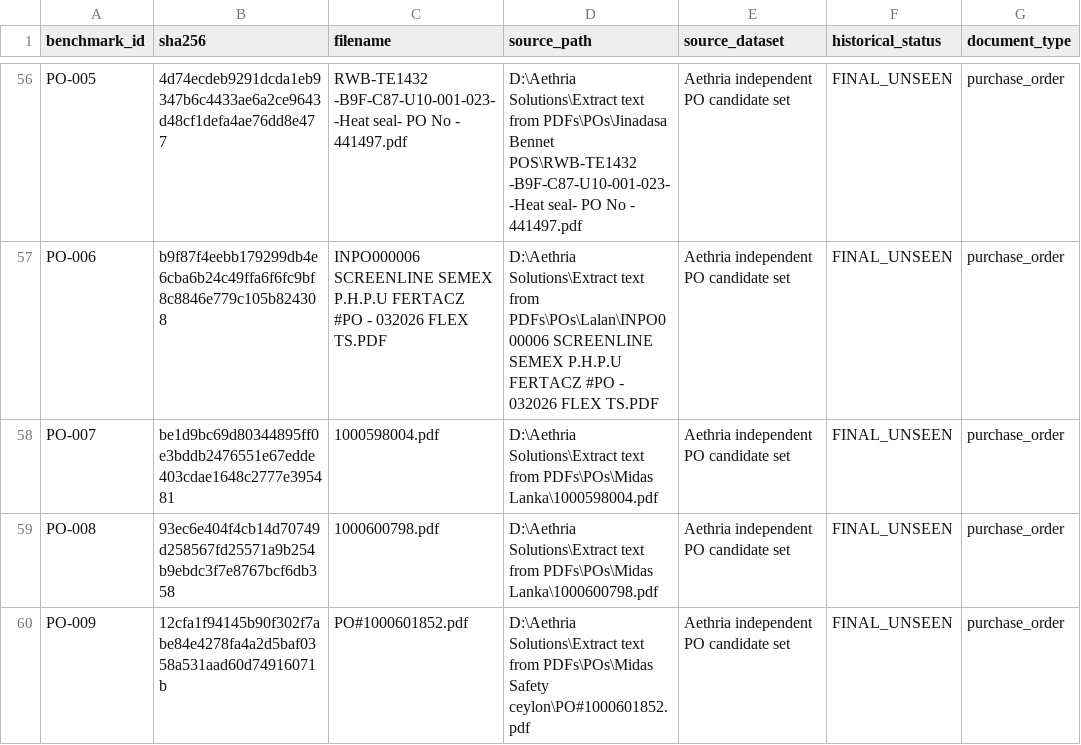
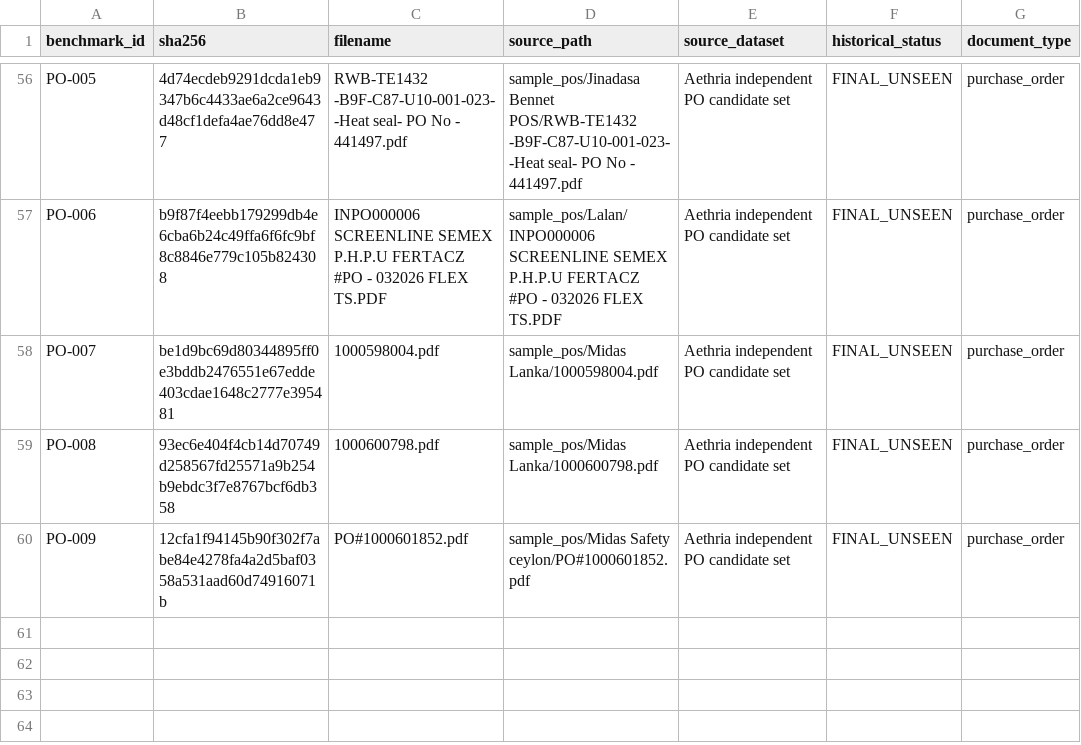
Before and after one commit to Leyan365/intelligent-document-processing-system, a CSV file: evaluation/final_extraction_benchmark.csv, drawn as a sheet; only a part is shown, gaps mark what is left out; the diff covers the shown part only; the diff names each change by its address in the sheet, - before the commit and + after, or states it on an @@ line.

```diff
--- a/evaluation/final_extraction_benchmark.csv
+++ b/evaluation/final_extraction_benchmark.csv
-D56 (source_path): D:\Aethria Solutions\Extract text from PDFs\POs\Jinadasa Bennet POS\RWB-TE1432 -B9F-C87-U10-001-023--Heat seal-…
+D56 (source_path): sample_pos/Jinadasa Bennet POS/RWB-TE1432 -B9F-C87-U10-001-023--Heat seal-…
-D57 (source_path): D:\Aethria Solutions\Extract text from PDFs\POs\Lalan\INPO000006 SCREENLINE SEMEX…
+D57 (source_path): sample_pos/Lalan/INPO000006 SCREENLINE SEMEX…
-D58 (source_path): D:\Aethria Solutions\Extract text from PDFs\POs\Midas Lanka\1000598004.pdf
+D58 (source_path): sample_pos/Midas Lanka/1000598004.pdf
-D59 (source_path): D:\Aethria Solutions\Extract text from PDFs\POs\Midas Lanka\1000600798.pdf
+D59 (source_path): sample_pos/Midas Lanka/1000600798.pdf
-D60 (source_path): D:\Aethria Solutions\Extract text from PDFs\POs\Midas Safety ceylon\PO#1000601852.pdf
+D60 (source_path): sample_pos/Midas Safety ceylon/PO#1000601852.pdf
```
Also changed, not shown: 54 edited cells elsewhere in this file, evaluation/final_classifier_challenge.csv, evaluation/final_classifier_challenge_v2.csv, 6 other files.
